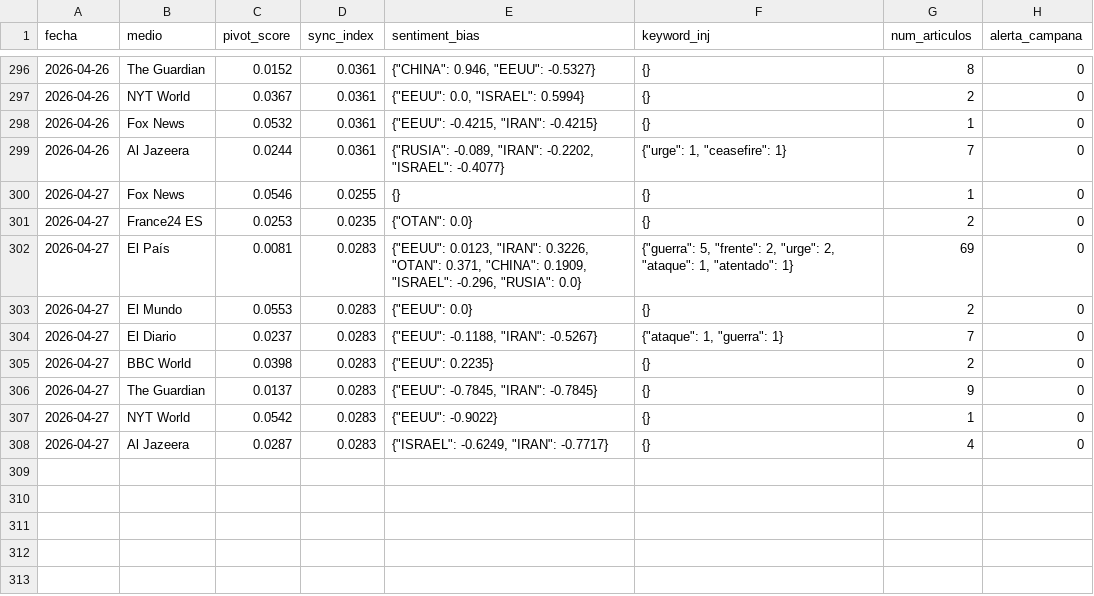
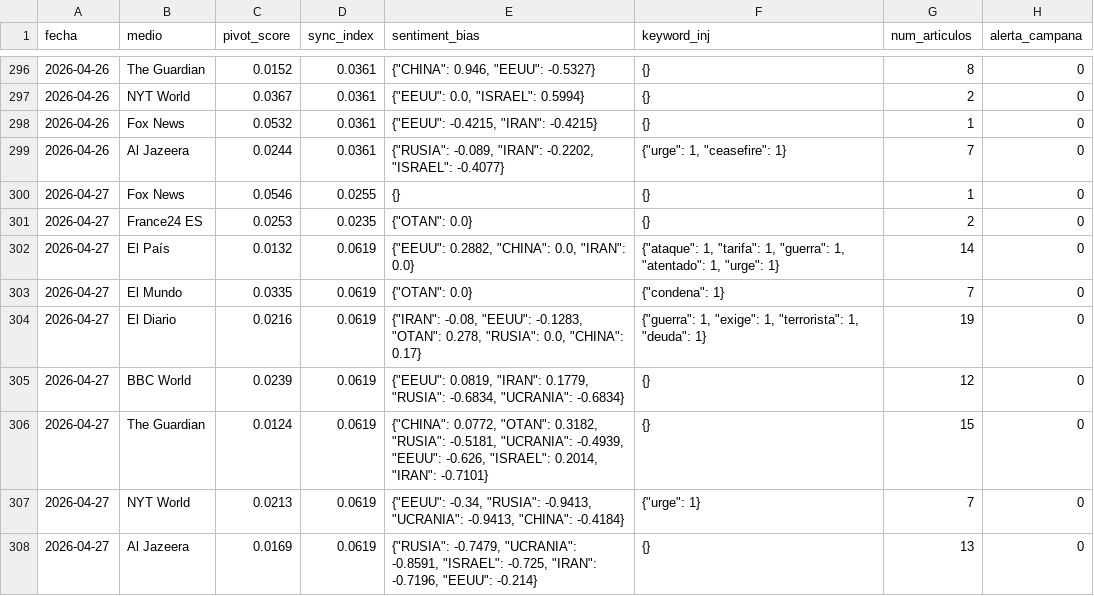
Before and after one commit to mcasrom/SIEG-Mani, a CSV file: data/kpis.csv, drawn as a sheet; only a part is shown, gaps mark what is left out.

Commit message:
MANI data 2026-04-27 12:10

```diff
--- a/data/kpis.csv
+++ b/data/kpis.csv
@@ -301,8 +301,8 @@ fecha,medio,pivot_score,sync_index,sentiment_bias,keyword_inj,num_articulos,aler
 2026-04-27,France24 ES,0.0253,0.0235,"{""OTAN"": 0.0}",{},2,0
-2026-04-27,El País,0.0081,0.0283,"{""EEUU"": 0.0123, ""IRAN"": 0.3226, ""OTAN"": 0.371, ""CHINA"": 0.1909, ""ISRAEL"": -0.296, ""RUSIA"": 0.0}","{""guerra"": 5, ""frente"": 2, ""urge"": 2, ""ataque"": 1, ""atentado"": 1}",69,0
-2026-04-27,El Mundo,0.0553,0.0283,"{""EEUU"": 0.0}",{},2,0
-2026-04-27,El Diario,0.0237,0.0283,"{""EEUU"": -0.1188, ""IRAN"": -0.5267}","{""ataque"": 1, ""guerra"": 1}",7,0
-2026-04-27,BBC World,0.0398,0.0283,"{""EEUU"": 0.2235}",{},2,0
-2026-04-27,The Guardian,0.0137,0.0283,"{""EEUU"": -0.7845, ""IRAN"": -0.7845}",{},9,0
-2026-04-27,NYT World,0.0542,0.0283,"{""EEUU"": -0.9022}",{},1,0
-2026-04-27,Al Jazeera,0.0287,0.0283,"{""ISRAEL"": -0.6249, ""IRAN"": -0.7717}",{},4,0
+2026-04-27,El País,0.0132,0.0619,"{""EEUU"": 0.2882, ""CHINA"": 0.0, ""IRAN"": 0.0}","{""ataque"": 1, ""tarifa"": 1, ""guerra"": 1, ""atentado"": 1, ""urge"": 1}",14,0
+2026-04-27,El Mundo,0.0335,0.0619,"{""OTAN"": 0.0}","{""condena"": 1}",7,0
+2026-04-27,El Diario,0.0216,0.0619,"{""IRAN"": -0.08, ""EEUU"": -0.1283, ""OTAN"": 0.278, ""RUSIA"": 0.0, ""CHINA"": 0.17}","{""guerra"": 1, ""exige"": 1, ""terrorista"": 1, ""deuda"": 1}",19,0
+2026-04-27,BBC World,0.0239,0.0619,"{""EEUU"": 0.0819, ""IRAN"": 0.1779, ""RUSIA"": -0.6834, ""UCRANIA"": -0.6834}",{},12,0
+2026-04-27,The Guardian,0.0124,0.0619,"{""CHINA"": 0.0772, ""OTAN"": 0.3182, ""RUSIA"": -0.5181, ""UCRANIA"": -0.4939, ""EEUU"": -0.626, ""ISRAEL"": 0.2014, ""IRAN"": -0.7101}",{},15,0
+2026-04-27,NYT World,0.0213,0.0619,"{""EEUU"": -0.34, ""RUSIA"": -0.9413, ""UCRANIA"": -0.9413, ""CHINA"": -0.4184}","{""urge"": 1}",7,0
+2026-04-27,Al Jazeera,0.0169,0.0619,"{""RUSIA"": -0.7479, ""UCRANIA"": -0.8591, ""ISRAEL"": -0.725, ""IRAN"": -0.7196, ""EEUU"": -0.214}",{},13,0
```
Also changed, not shown: 2 other files.
